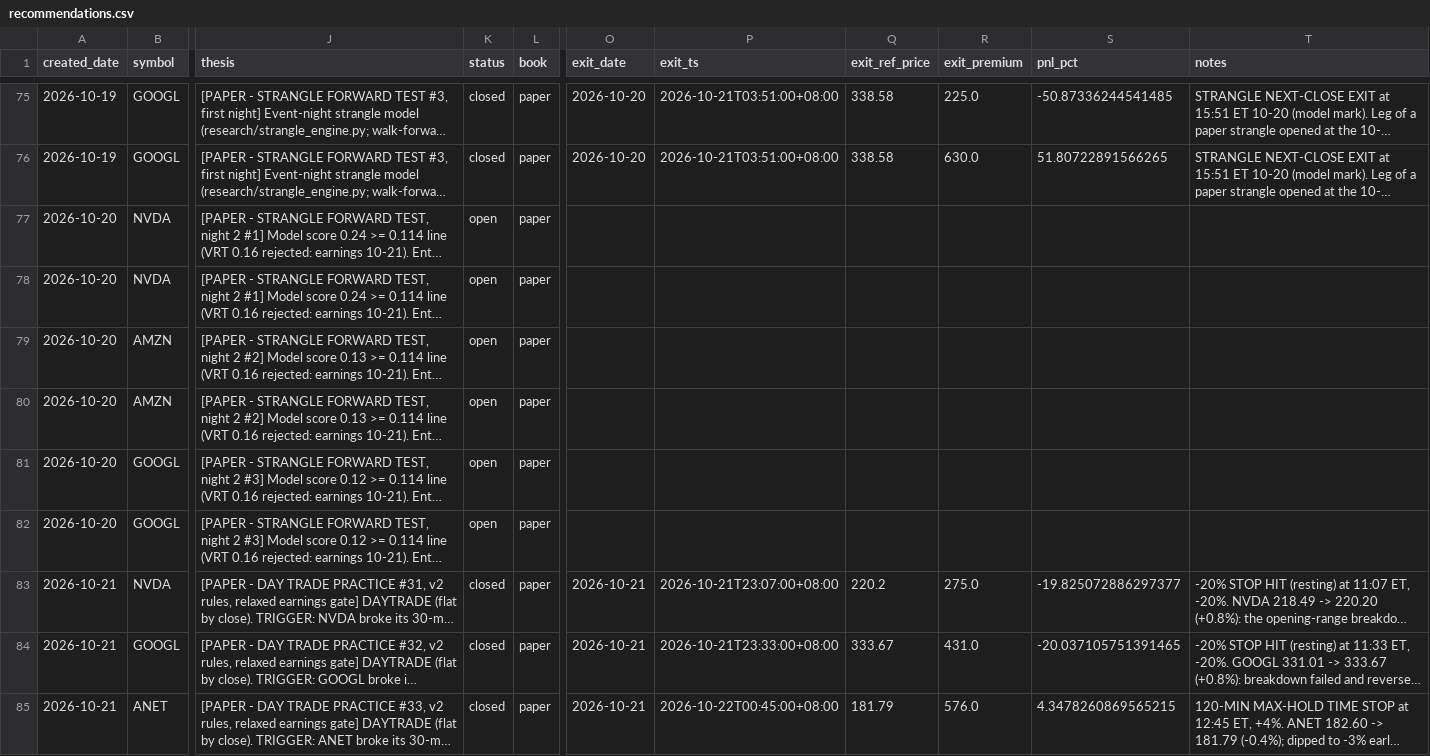
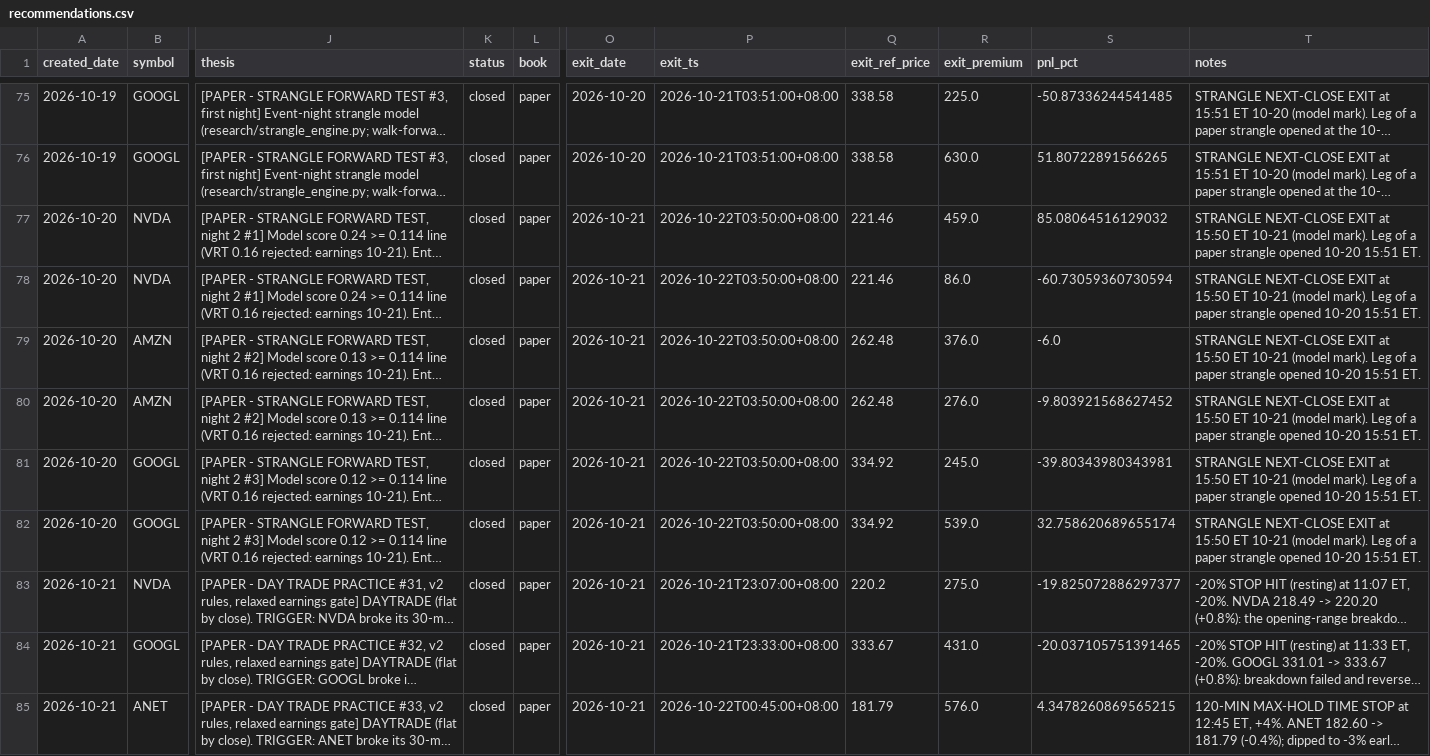
Before and after one commit to longansoju/options, a CSV file: data/recommendations.csv, drawn as a sheet; only a part is shown, gaps mark what is left out; long unchanged cells end in …; the diff covers the shown part only; the diff names each change by its address in the sheet, - before the commit and + after, or states it on an @@ line.

```diff
--- a/data/recommendations.csv
+++ b/data/recommendations.csv
-K77:K82 (status): open
+K77:K82 (status): closed
-O77:O82 (exit_date): (empty)
+O77:O82 (exit_date): 2026-10-21
-P77:P82 (exit_ts): (empty)
+P77:P82 (exit_ts): 2026-10-22T03:50:00+08:00
-Q77:Q78 (exit_ref_price): (empty)
+Q77:Q78 (exit_ref_price): 221.46
-R77 (exit_premium): (empty)
+R77 (exit_premium): 459.0
-S77 (pnl_pct): (empty)
+S77 (pnl_pct): 85.08064516129032
-T77:T82 (notes): (empty)
+T77:T82 (notes): STRANGLE NEXT-CLOSE EXIT at 15:50 ET 10-21 (model mark). Leg of a paper strangle opened 10-20 15:51 ET.
-R78 (exit_premium): (empty)
+R78 (exit_premium): 86.0
-S78 (pnl_pct): (empty)
+S78 (pnl_pct): -60.73059360730594
-Q79:Q80 (exit_ref_price): (empty)
+Q79:Q80 (exit_ref_price): 262.48
-R79 (exit_premium): (empty)
+R79 (exit_premium): 376.0
-S79 (pnl_pct): (empty)
+S79 (pnl_pct): -6.0
-R80 (exit_premium): (empty)
+R80 (exit_premium): 276.0
-S80 (pnl_pct): (empty)
+S80 (pnl_pct): -9.803921568627452
-Q81:Q82 (exit_ref_price): (empty)
+Q81:Q82 (exit_ref_price): 334.92
-R81 (exit_premium): (empty)
+R81 (exit_premium): 245.0
-S81 (pnl_pct): (empty)
+S81 (pnl_pct): -39.80343980343981
-R82 (exit_premium): (empty)
+R82 (exit_premium): 539.0
-S82 (pnl_pct): (empty)
+S82 (pnl_pct): 32.758620689655174
```
Also changed, not shown: 6 added rows elsewhere in this file.
